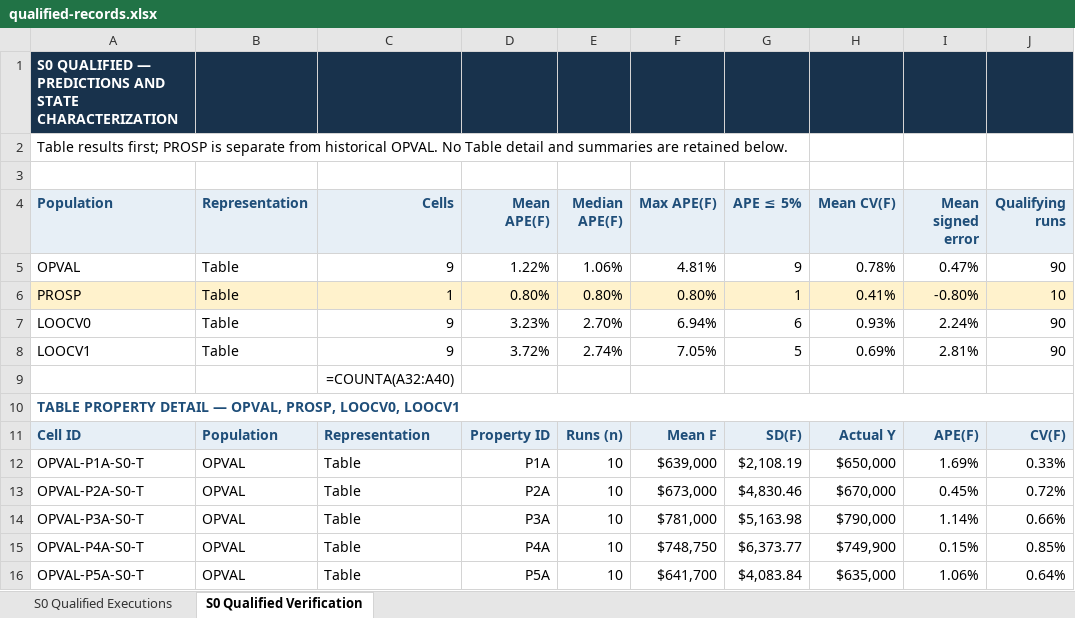
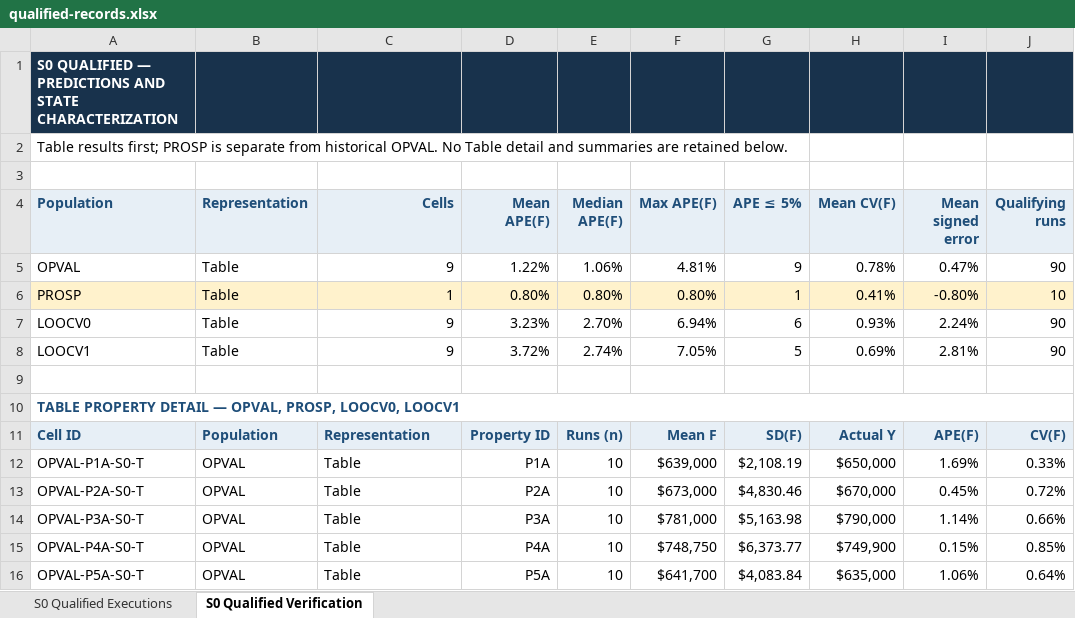
Before and after one commit to truth-machine/decision-justification-engineering, an Excel workbook: verification/qualified-records.xlsx, sheet S0 Qualified Verification, drawn as a sheet; only a part is shown; values as stored, in another font and other column widths than the file's, no borders; formulas without a stored value are shown as written; the diff names each change by its address in the sheet, - before the commit and + after, or states it on an @@ line.

```diff
--- a/verification/qualified-records.xlsx (sheet S0 Qualified Verification)
+++ b/verification/qualified-records.xlsx (sheet S0 Qualified Verification)
-C9 (Cells): =COUNTA(A32:A40)
+C9 (Cells): (empty)
```
Also changed, not shown: verification/registry-records.xlsx, 2 other files.
